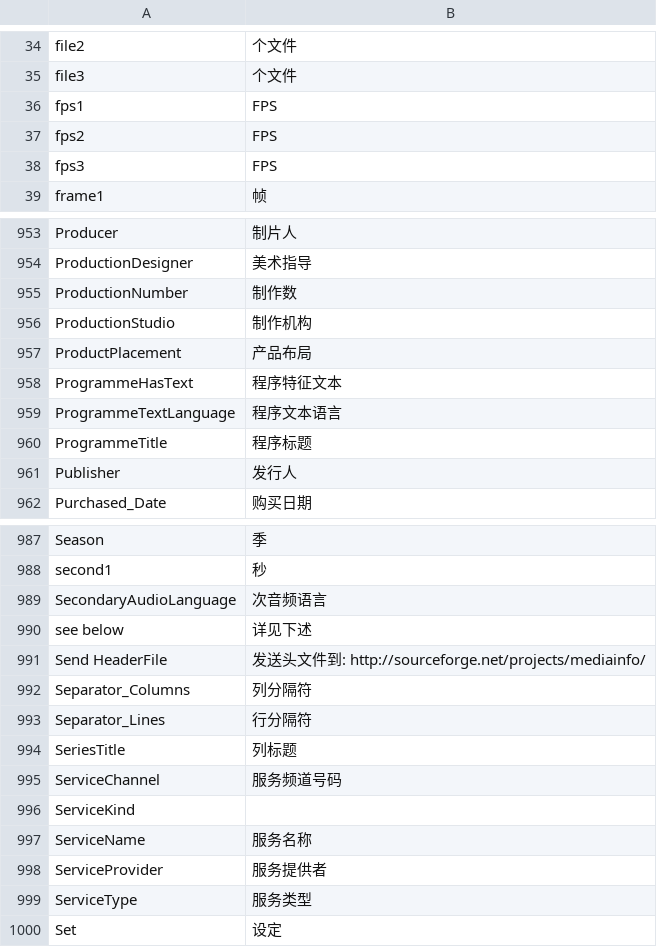
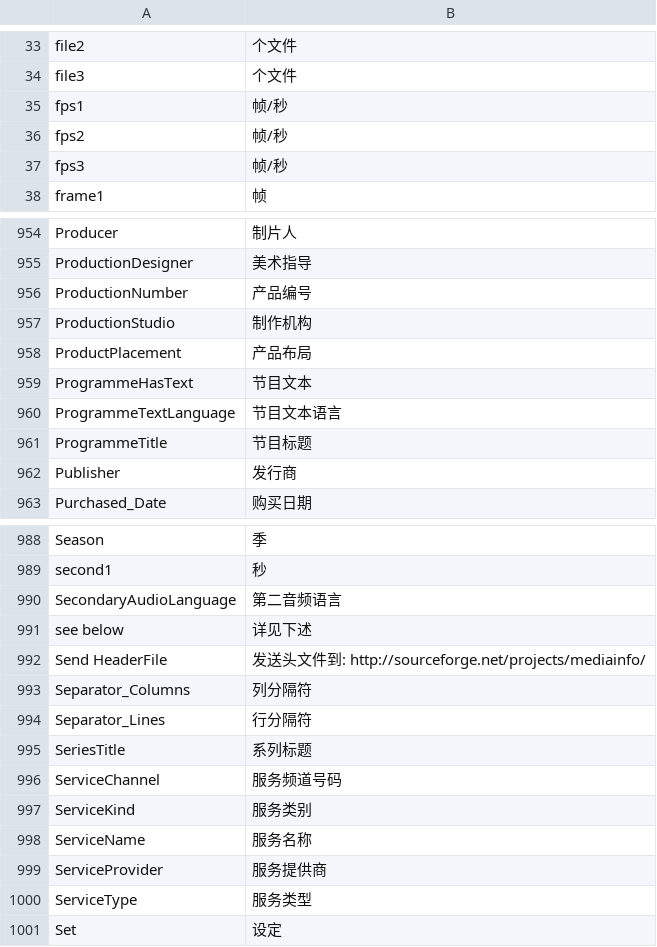
Before and after one commit to CollinChaffin/MPC-BE, a CSV file: src/ExtLib/MediaInfo/Language/zh-CN.csv, drawn as a sheet; only a part is shown, gaps mark what is left out; the diff covers the shown part only.

```diff
--- a/src/ExtLib/MediaInfo/Language/zh-CN.csv
+++ b/src/ExtLib/MediaInfo/Language/zh-CN.csv
@@ -35,5 +34,5 @@ file2; 个文件
 file3; 个文件
- fps1; FPS
- fps2; FPS
- fps3; FPS
+fps1; 帧/秒
+fps2; 帧/秒
+fps3; 帧/秒
 frame1; 帧
@@ -954,9 +955,9 @@ Producer;制片人
 ProductionDesigner;美术指导
-ProductionNumber;制作数
+ProductionNumber;产品编号
 ProductionStudio;制作机构
 ProductPlacement;产品布局
-ProgrammeHasText;程序特征文本
-ProgrammeTextLanguage;程序文本语言
-ProgrammeTitle;程序标题
-Publisher;发行人
+ProgrammeHasText;节目文本
+ProgrammeTextLanguage;节目文本语言
+ProgrammeTitle;节目标题
+Publisher;发行商
 Purchased_Date;购买日期
@@ -988,3 +989,3 @@ Season;季
 second1; 秒
-SecondaryAudioLanguage;次音频语言
+SecondaryAudioLanguage;第二音频语言
 see below;详见下述
@@ -993,7 +994,7 @@ Separator_Columns;列分隔符
 Separator_Lines;行分隔符
-SeriesTitle;列标题
+SeriesTitle;系列标题
 ServiceChannel;服务频道号码
-ServiceKind;
+ServiceKind;服务类别
 ServiceName;服务名称
-ServiceProvider;服务提供者
+ServiceProvider;服务提供商
 ServiceType;服务类型
```
Also changed, not shown: 2 added rows, 2 removed rows, 2 moved rows and 69 edited cells elsewhere in this file, 45 other files.
